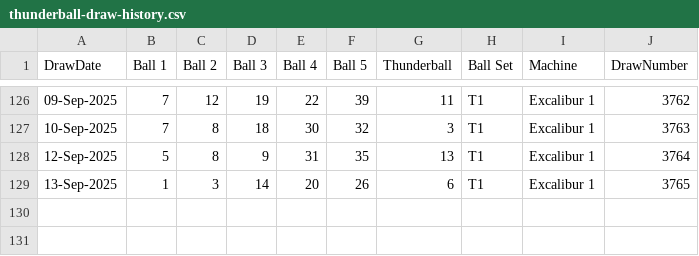
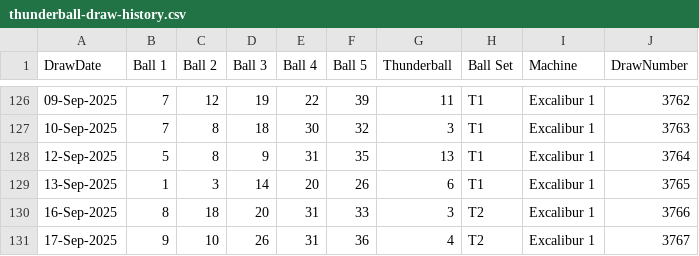
Before and after one commit to Kwill3/lottery_historical_data, a CSV file: data/derived-csv/thunderball-draw-history.csv, drawn as a sheet; only a part is shown, gaps mark what is left out.

```diff
--- a/data/derived-csv/thunderball-draw-history.csv
+++ b/data/derived-csv/thunderball-draw-history.csv
@@ -129 +129,3 @@ DrawDate,Ball 1,Ball 2,Ball 3,Ball 4,Ball 5,Thunderball,Ball Set,Machine,DrawNum
 13-Sep-2025,1,3,14,20,26,6,T1,Excalibur 1,3765
+16-Sep-2025,8,18,20,31,33,3,T2,Excalibur 1,3766
+17-Sep-2025,9,10,26,31,36,4,T2,Excalibur 1,3767
```
Also changed, not shown: data/derived-csv/euromillions-draw-history.csv, data/derived-csv/lotto-draw-history.csv, 5 other files.
